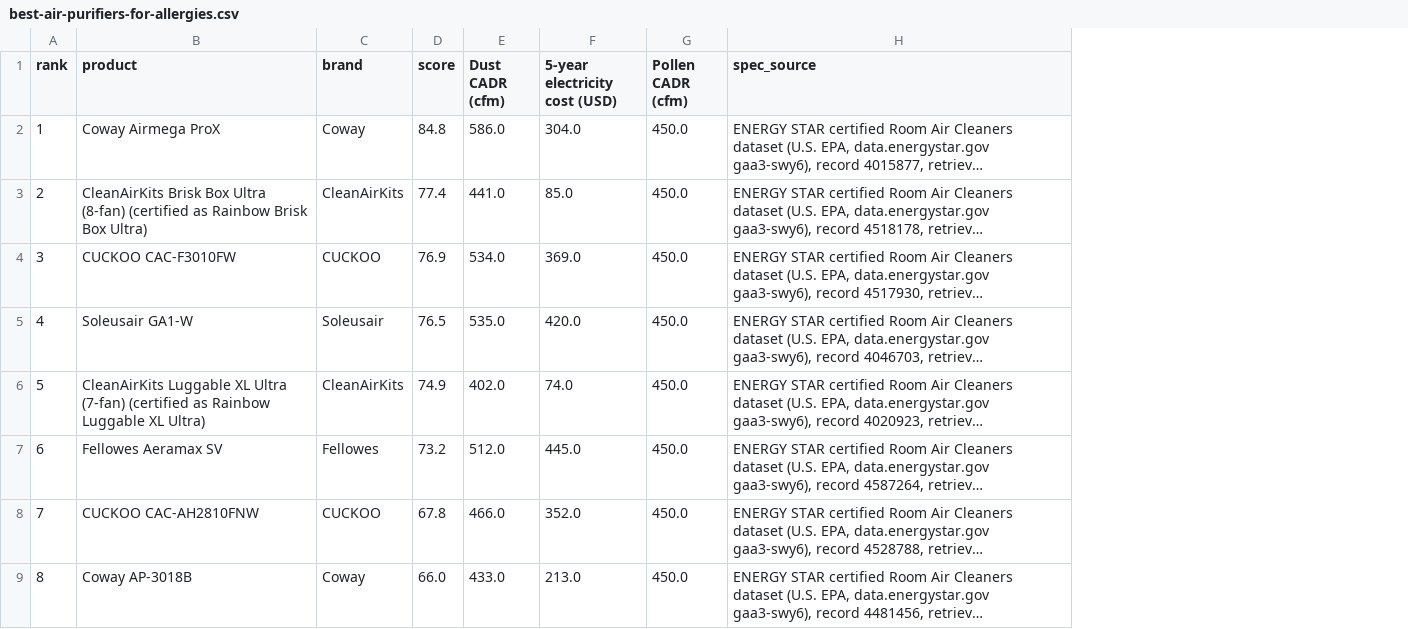
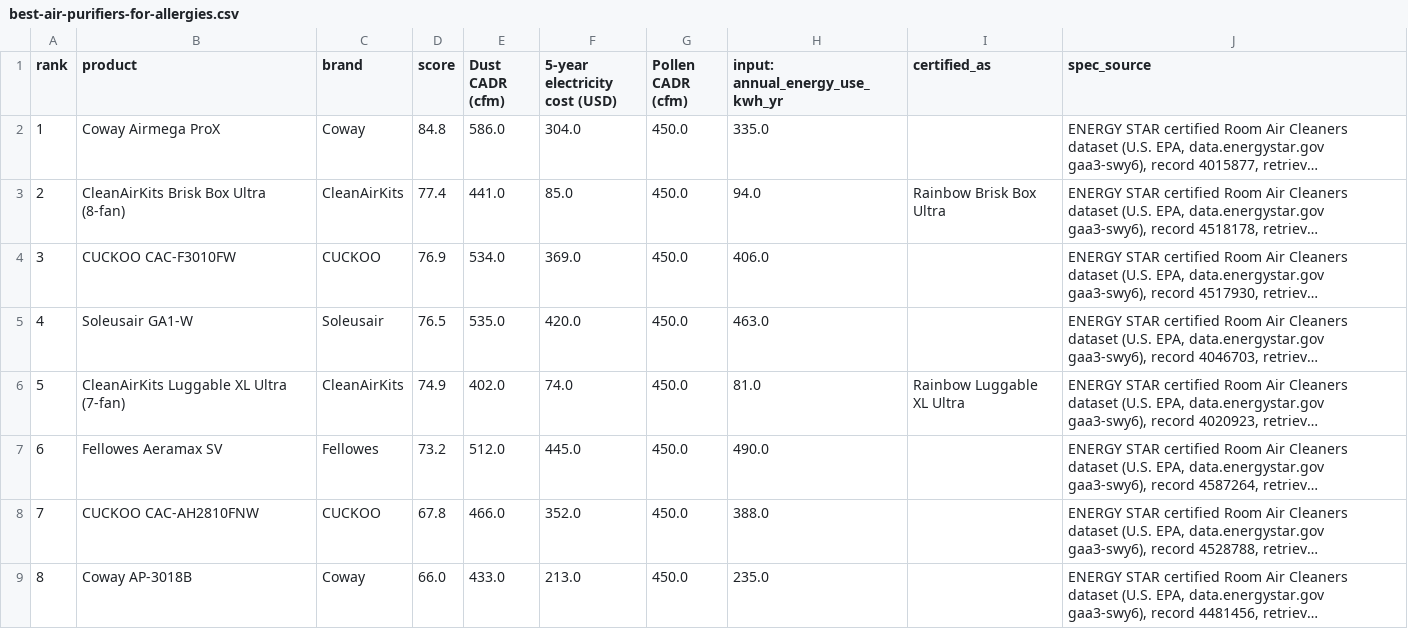
Before and after one commit to Milazzo11/bytherank-site, a CSV file: data/best-air-purifiers-for-allergies.csv, drawn as a sheet; only a part is shown; long unchanged cells end in …; the diff names each change by its address in the sheet, - before the commit and + after, or states it on an @@ line.

```diff
--- a/data/best-air-purifiers-for-allergies.csv
+++ b/data/best-air-purifiers-for-allergies.csv
+column H (input: annual_energy_use_kwh_yr), rows 2-9: 335.0 | 94.0 | 406.0 | 463.0 | 81.0 | 490.0 | 388.0 | 235.0
+column I (certified_as), rows 3-6: Rainbow Brisk Box Ultra |  |  | Rainbow Luggable XL Ultra
-B3 (product): …Ultra (8-fan) (certified as Rainbow Brisk Box Ultra)
+B3 (product): …Ultra (8-fan)
-B6 (product): …Ultra (7-fan) (certified as Rainbow Luggable XL Ultra)
+B6 (product): …Ultra (7-fan)
```
Also changed, not shown: data/best-air-purifiers-for-small-rooms.csv, data/best-air-purifiers-for-smoke.csv, 23 other files.
